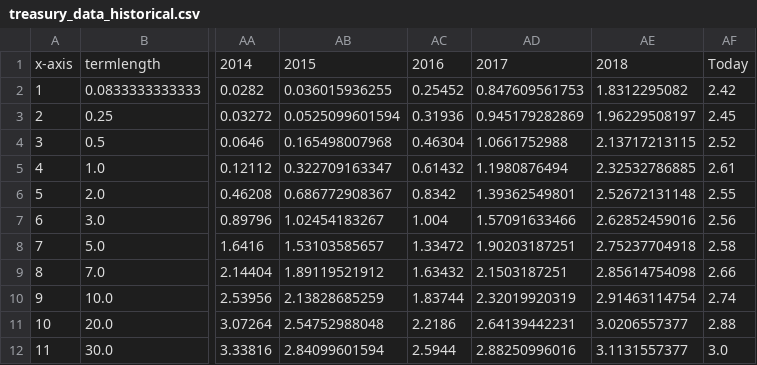
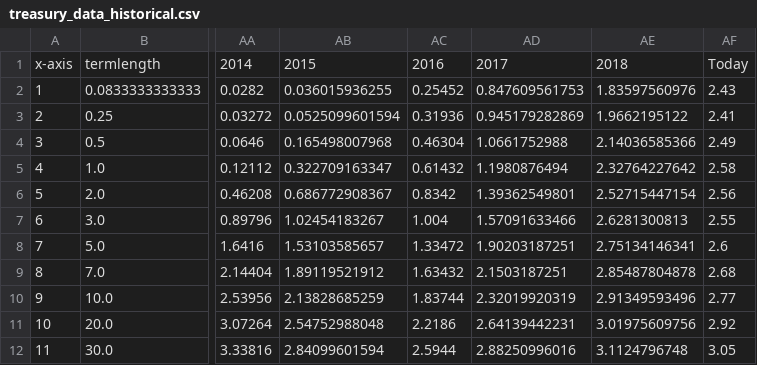
Before and after one commit to mshadish/yield-curve, a CSV file: treasury_data_historical.csv, drawn as a sheet; only a part is shown, gaps mark what is left out; the diff names each change by its address in the sheet, - before the commit and + after, or states it on an @@ line.

Commit message:
Data update Thu Dec 27 20:11:13 PST 2018

```diff
--- a/treasury_data_historical.csv
+++ b/treasury_data_historical.csv
-AE2: 1.8312295082
+AE2: 1.83597560976
-AF2: 2.42
+AF2: 2.43
-AE3: 1.96229508197
+AE3: 1.9662195122
-AF3: 2.45
+AF3: 2.41
-AE4: 2.13717213115
+AE4: 2.14036585366
-AF4: 2.52
+AF4: 2.49
-AE5: 2.32532786885
+AE5: 2.32764227642
-AF5: 2.61
+AF5: 2.58
-AE6: 2.52672131148
+AE6: 2.52715447154
-AF6: 2.55
+AF6: 2.56
-AE7: 2.62852459016
+AE7: 2.6281300813
-AF7: 2.56
+AF7: 2.55
-AE8: 2.75237704918
+AE8: 2.75134146341
-AF8: 2.58
+AF8: 2.6
-AE9: 2.85614754098
+AE9: 2.85487804878
-AF9: 2.66
+AF9: 2.68
-AE10: 2.91463114754
+AE10: 2.91349593496
-AF10: 2.74
+AF10: 2.77
-AE11: 3.0206557377
+AE11: 3.01975609756
-AF11: 2.88
+AF11: 2.92
-AE12: 3.1131557377
+AE12: 3.1124796748
-AF12: 3.0
+AF12: 3.05
```
Also changed, not shown: 1 other file.
